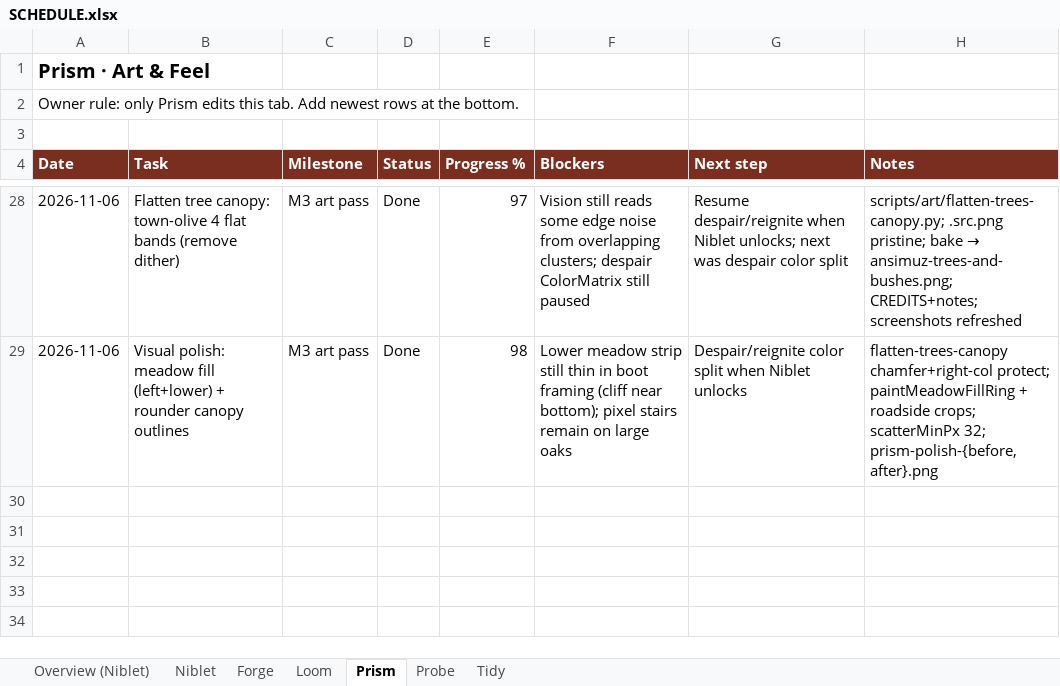
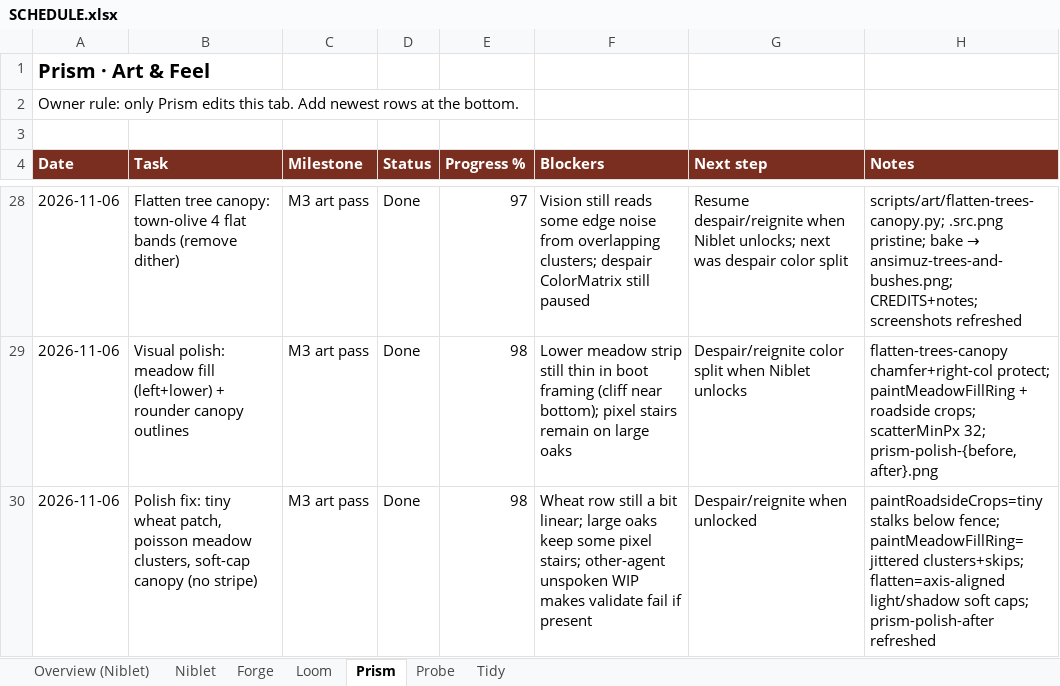
Before and after one commit to alexdepasquale2-jpg/Gamerepo99, an Excel workbook: docs/SCHEDULE.xlsx, sheet Prism, drawn as a sheet; only a part is shown, gaps mark what is left out; values as stored, in another font and other column widths than the file's, no borders; the diff names each change by its address in the sheet, - before the commit and + after, or states it on an @@ line.

Commit message:
fix(art): polish crops, poisson meadow, soft-cap canopies
Replace roadside veggie icons with tiny wheat stalks below the fence.
Swap rigid meadow grid for jittered poisson clusters with empty gaps.
Repaint tree canopies as mid-body with axis-aligned top-left light cap
and underside shadow (no diagonal stripe bands).

```diff
--- a/docs/SCHEDULE.xlsx (sheet Prism)
+++ b/docs/SCHEDULE.xlsx (sheet Prism)
+row 30: 2026-11-06 | Polish fix: tiny wheat patch, poisson meadow clusters, soft-cap canopy (no stripe) | M3 art pass | Done | 98 | Wheat row still a bit linear; large oaks keep some pixel stairs; other-agent unspoken WIP makes validate fail if present | Despair/reignite when unlocked | paintRoadsideCrops=tiny stalks below fence; paintMeadowFillRing=jittered clusters+skips; flatten=axis-aligned light/shadow soft caps; prism-polish-after refreshed
```
Also changed, not shown: 11 other files.
